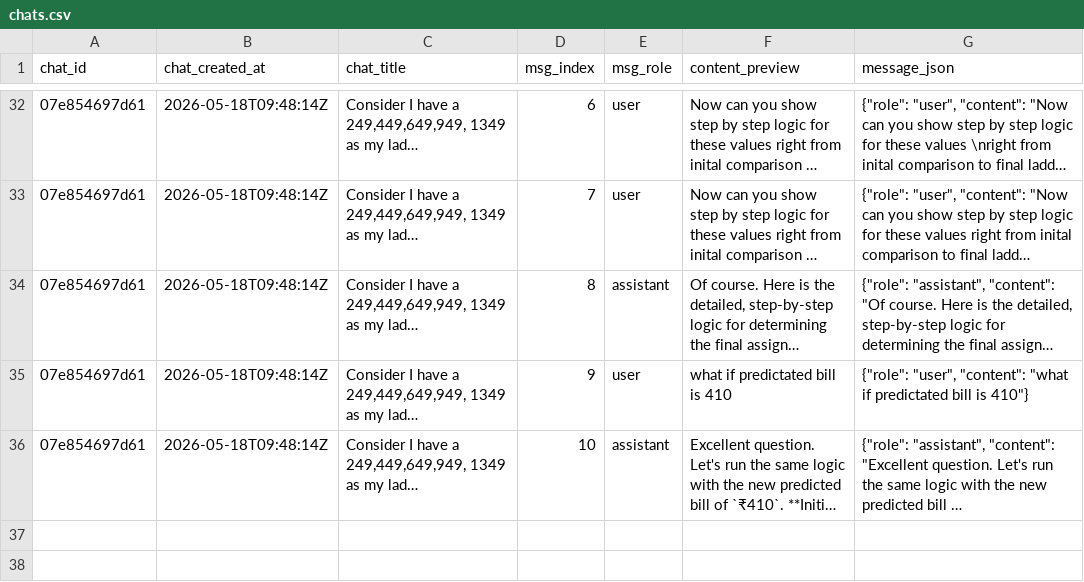
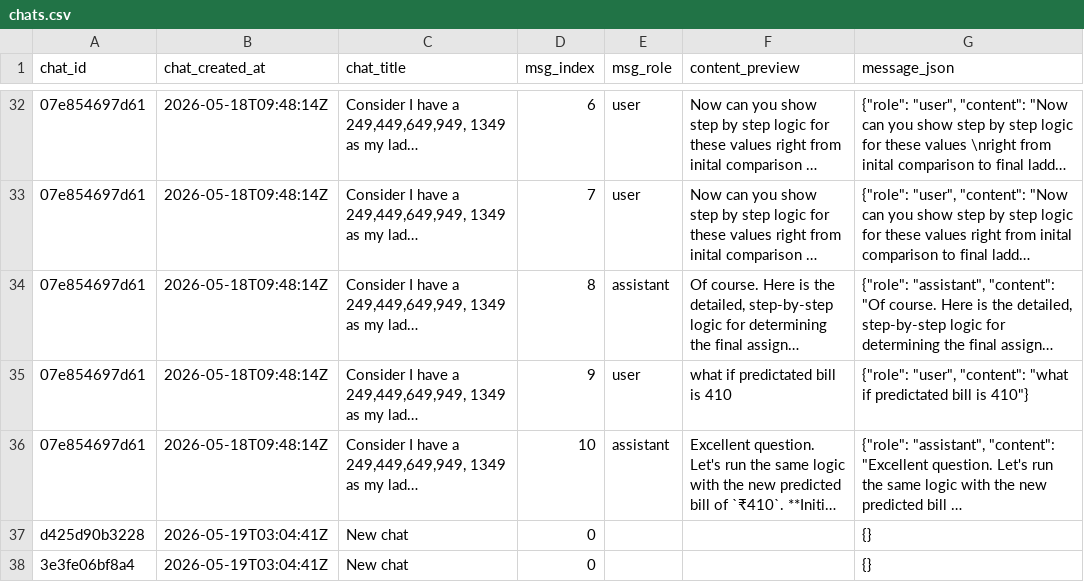
Before and after one commit to prsuman1/carrot-ladder, a CSV file: data/chats.csv, drawn as a sheet; only a part is shown, gaps mark what is left out; long unchanged cells end in …; the diff names each change by its address in the sheet, - before the commit and + after, or states it on an @@ line.

Commit message:
chat: update chats.csv [2026-05-19T03:04:41Z]

```diff
--- a/data/chats.csv
+++ b/data/chats.csv
+row 37: d425d90b3228 | 2026-05-19T03:04:41Z | New chat | 0 |  |  | {}
+row 38: 3e3fe06bf8a4 | 2026-05-19T03:04:41Z | New chat | 0 |  |  | {}
```
